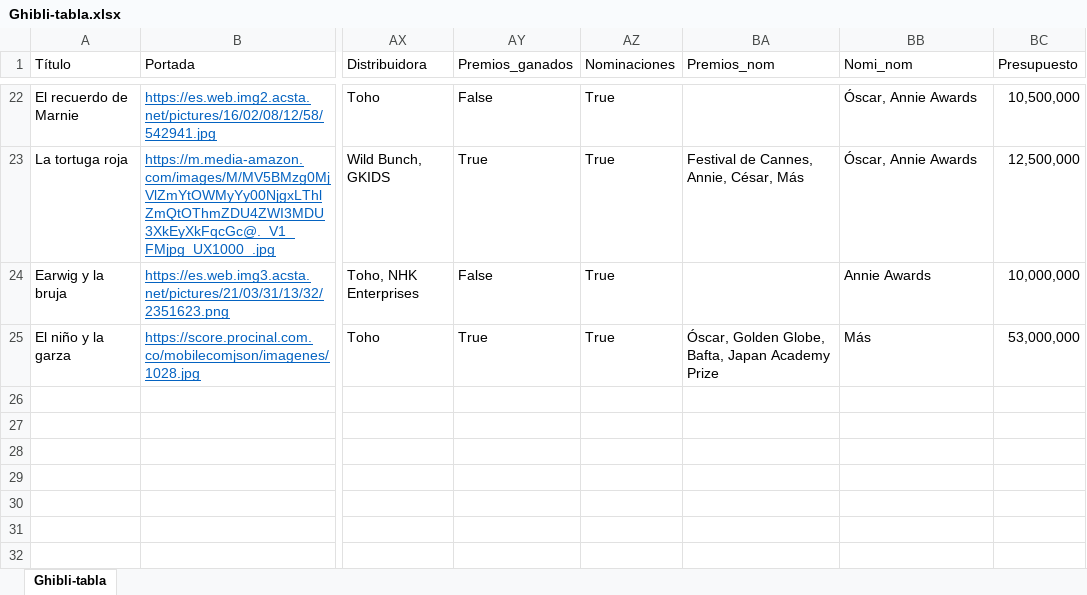
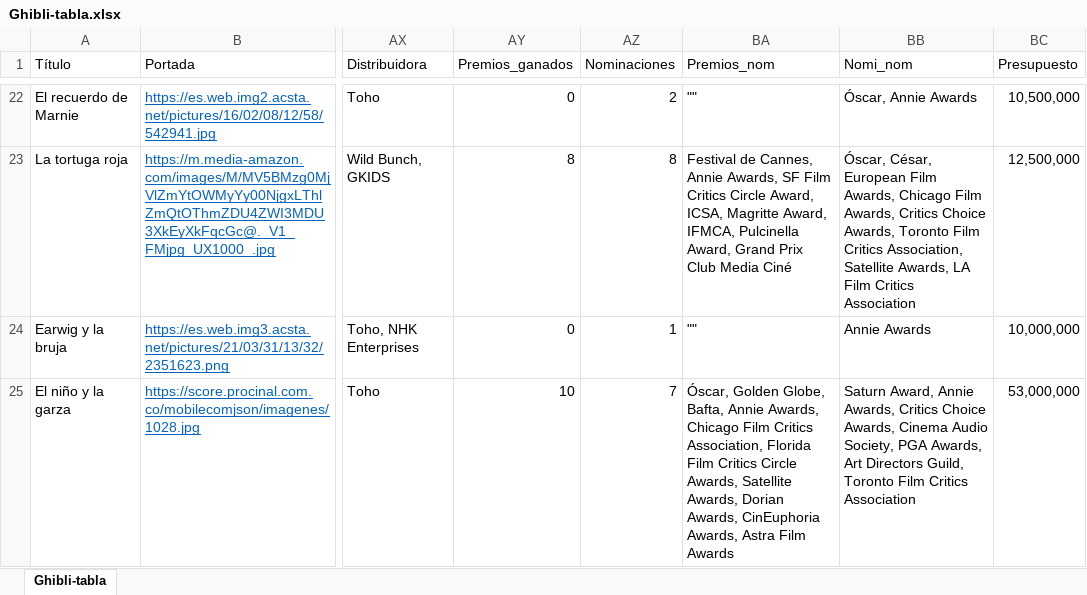
Before and after one commit to Abigail-2004/TRABAJO_FINAL_AT, an Excel workbook: Ghibli-tabla.xlsx, sheet Ghibli-tabla, drawn as a sheet; only a part is shown, gaps mark what is left out; values as stored, in another font and other column widths than the file's, no borders; the diff covers the shown part only; the diff names each change by its address in the sheet, - before the commit and + after, or states it on an @@ line.

```diff
--- a/Ghibli-tabla.xlsx (sheet Ghibli-tabla)
+++ b/Ghibli-tabla.xlsx (sheet Ghibli-tabla)
-AY22 (Premios_ganados): False
+AY22 (Premios_ganados): 0
-AZ22 (Nominaciones): True
+AZ22 (Nominaciones): 2
-BA22 (Premios_nom): (empty)
+BA22 (Premios_nom): ""
-AY23 (Premios_ganados): True
+AY23 (Premios_ganados): 8
-AZ23 (Nominaciones): True
+AZ23 (Nominaciones): 8
-BA23 (Premios_nom): …de Cannes, Annie, César, Más
+BA23 (Premios_nom): …de Cannes, Annie Awards, SF Film Critics Circle Award, ICSA, Magritte Award, IFMCA, Pulcinella Award, Grand Prix Club Media Ciné
-BB23 (Nomi_nom): Óscar, Annie Awards
+BB23 (Nomi_nom): Óscar, César, European Film Awards, Chicago Film Awards, Critics Choice Awards, Toronto Film Critics Association, Satellite Awards, LA Film Critics Association
-AY24 (Premios_ganados): False
+AY24 (Premios_ganados): 0
-AZ24 (Nominaciones): True
+AZ24 (Nominaciones): 1
-BA24 (Premios_nom): (empty)
+BA24 (Premios_nom): ""
-AY25 (Premios_ganados): True
+AY25 (Premios_ganados): 10
-AZ25 (Nominaciones): True
+AZ25 (Nominaciones): 7
-BA25 (Premios_nom): …Globe, Bafta, Japan Academy Prize
+BA25 (Premios_nom): …Globe, Bafta, Annie Awards, Chicago Film Critics Association, Florida Film Critics Circle Awards, Satellite Awards, Dorian Awards, CinEuphoria Awards, Astra Film Awards
-BB25 (Nomi_nom): Más
+BB25 (Nomi_nom): Saturn Award, Annie Awards, Critics Choice Awards, Cinema Audio Society, PGA Awards, Art Directors Guild, Toronto Film Critics Association
```
Also changed, not shown: 53 edited cells elsewhere in this sheet, 1 other file.
